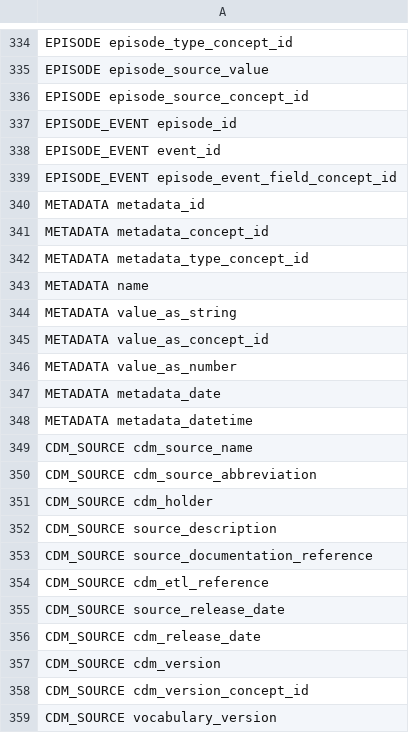
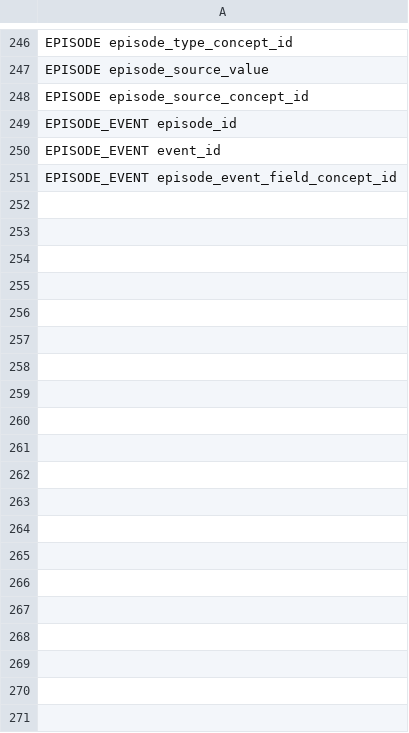
Before and after one commit to bioinformatics-ua/PrivacyCDM, a CSV file: aux/OMOP_CDM_Fields.csv, drawn as a sheet; only a part is shown, gaps mark what is left out; the diff covers the shown part only.

```diff
--- a/aux/OMOP_CDM_Fields.csv
+++ b/aux/OMOP_CDM_Fields.csv
@@ -339,21 +251 @@ EPISODE_EVENT event_id
 EPISODE_EVENT episode_event_field_concept_id
-METADATA metadata_id
-METADATA metadata_concept_id
-METADATA metadata_type_concept_id
-METADATA name
-METADATA value_as_string
-METADATA value_as_concept_id
-METADATA value_as_number
-METADATA metadata_date
-METADATA metadata_datetime
-CDM_SOURCE cdm_source_name
-CDM_SOURCE cdm_source_abbreviation
-CDM_SOURCE cdm_holder
-CDM_SOURCE source_description
-CDM_SOURCE source_documentation_reference
-CDM_SOURCE cdm_etl_reference
-CDM_SOURCE source_release_date
-CDM_SOURCE cdm_release_date
-CDM_SOURCE cdm_version
-CDM_SOURCE cdm_version_concept_id
-CDM_SOURCE vocabulary_version
```
Also changed, not shown: 160 removed rows elsewhere in this file, 5 other files.
